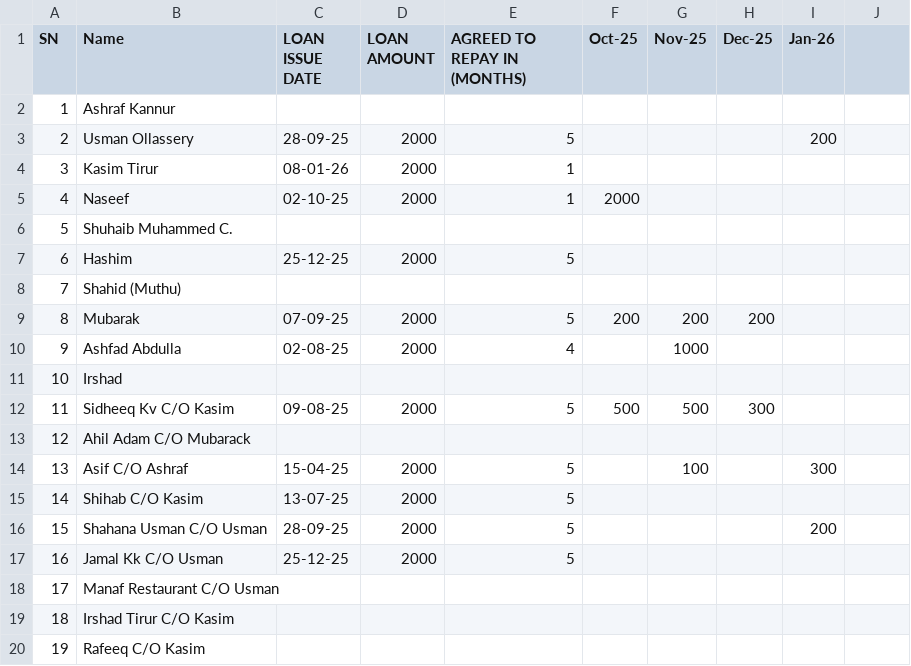
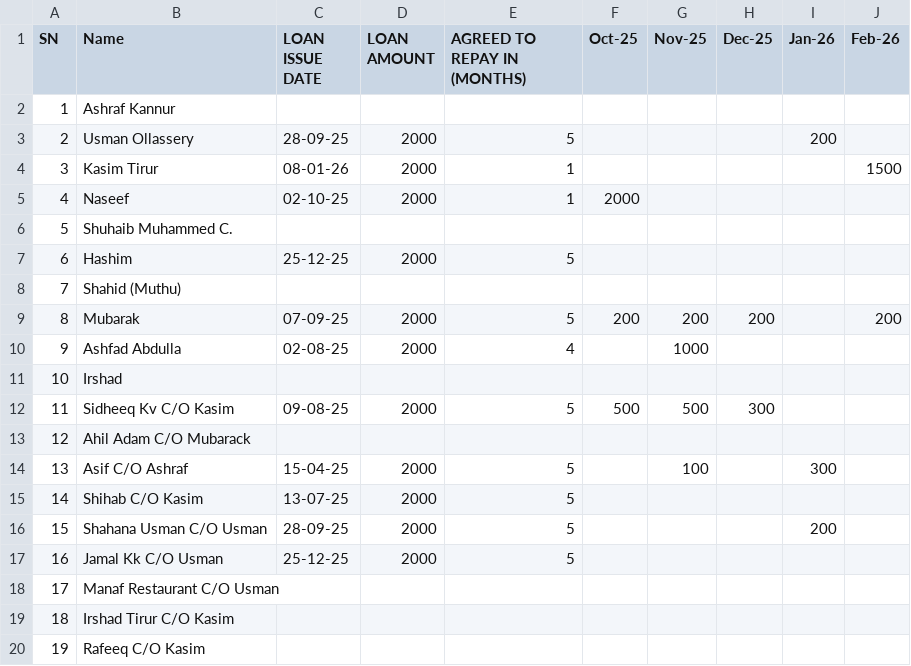
Before and after one commit to inventory-choco/avadhi-nidhi-v2, a CSV file: Loan.csv, drawn as a sheet; the diff names each change by its address in the sheet, - before the commit and + after, or states it on an @@ line.

```diff
--- a/Loan.csv
+++ b/Loan.csv
-J1: (empty)
+J1: Feb-26
-J4 (Feb-26): (empty)
+J4 (Feb-26): 1500
-J9 (Feb-26): (empty)
+J9 (Feb-26): 200
```
Also changed, not shown: 2026_payments.csv.
